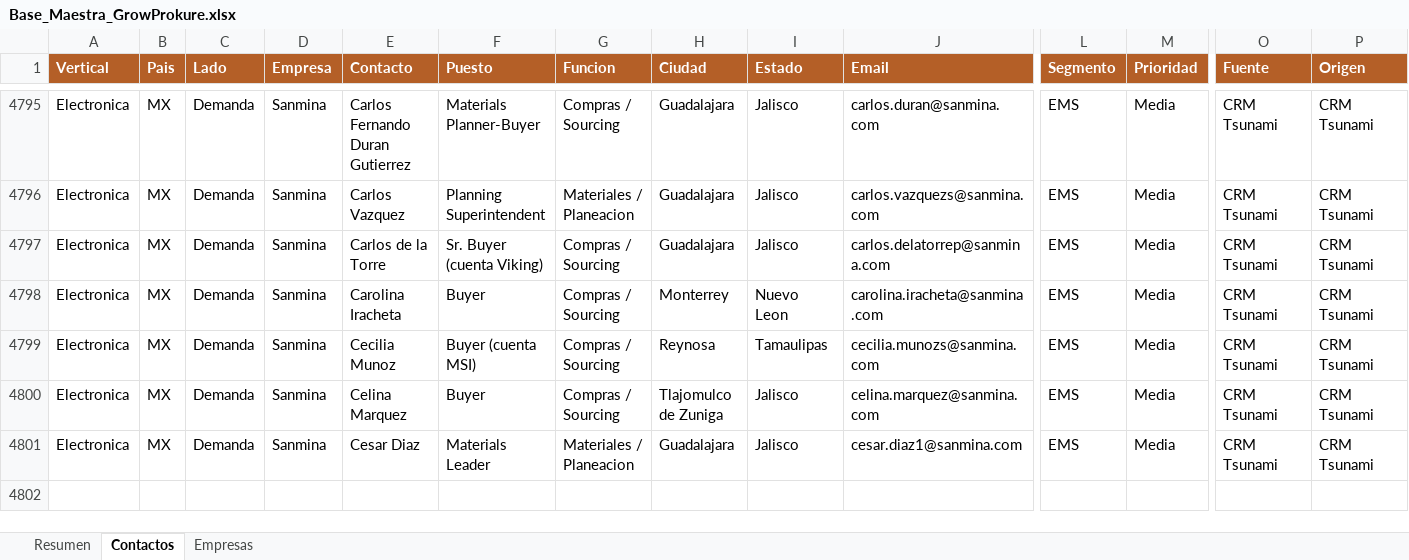
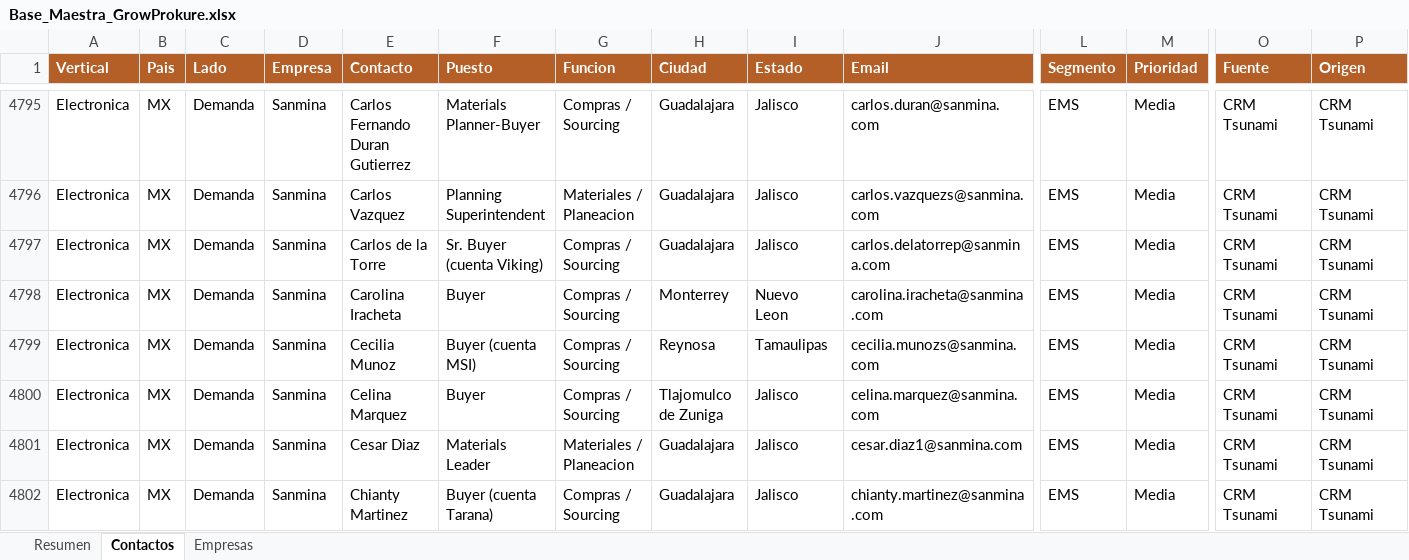
Before and after one commit to carlosmoreno793508/Cosas-Carlos, an Excel workbook: GrowProkure/05-Recursos/Base_Maestra_GrowProkure.xlsx, sheet Contactos, drawn as a sheet; only a part is shown, gaps mark what is left out; values as stored, in another font and other column widths than the file's, no borders; rows hold the shown columns only; the diff names each change by its address in the sheet, - before the commit and + after, or states it on an @@ line.

```diff
--- a/GrowProkure/05-Recursos/Base_Maestra_GrowProkure.xlsx (sheet Contactos)
+++ b/GrowProkure/05-Recursos/Base_Maestra_GrowProkure.xlsx (sheet Contactos)
+row 4802: Electronica | MX | Demanda | Sanmina | Chianty Martinez | Buyer (cuenta Tarana) | Compras / Sourcing | Guadalajara | Jalisco | chianty.martinez@sanmina.com | EMS | Media | CRM Tsunami | CRM Tsunami
```
